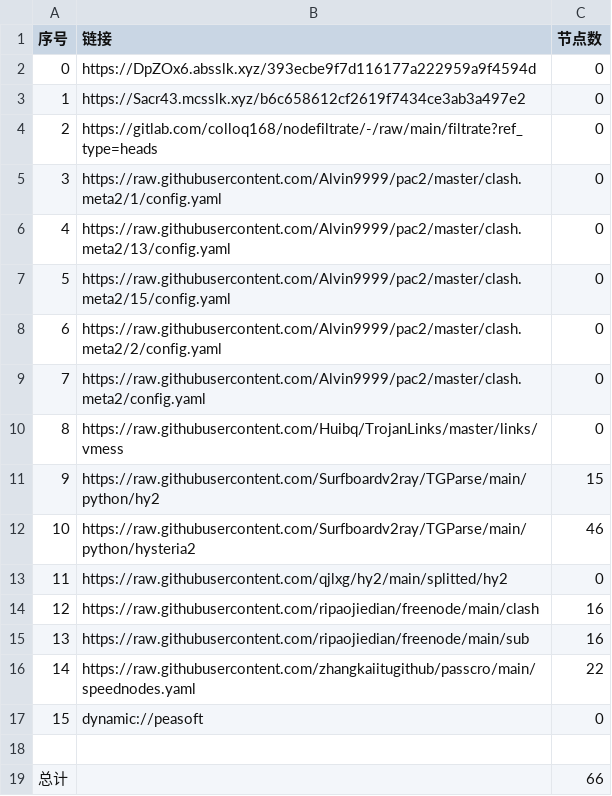
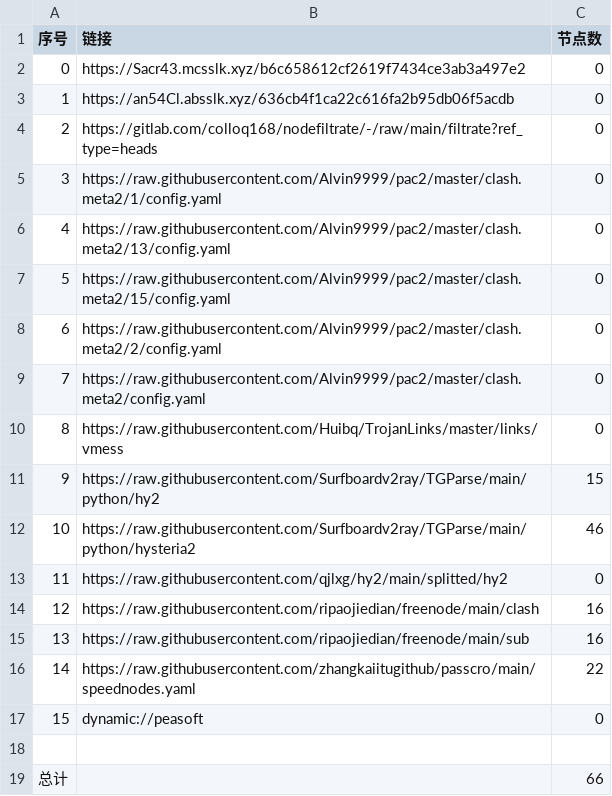
Before and after one commit to aquace/-dl, a CSV file: list_result.csv, drawn as a sheet.

```diff
--- a/list_result.csv
+++ b/list_result.csv
@@ -1,4 +1,4 @@
 序号,链接,节点数
-0,https://DpZOx6.absslk.xyz/393ecbe9f7d116177a222959a9f4594d,0
-1,https://Sacr43.mcsslk.xyz/b6c658612cf2619f7434ce3ab3a497e2,0
+0,https://Sacr43.mcsslk.xyz/b6c658612cf2619f7434ce3ab3a497e2,0
+1,https://an54Cl.absslk.xyz/636cb4f1ca22c616fa2b95db06f5acdb,0
 2,https://gitlab.com/colloq168/nodefiltrate/-/raw/main/filtrate?ref_type=heads,0
```
Also changed, not shown: 3 other files.
